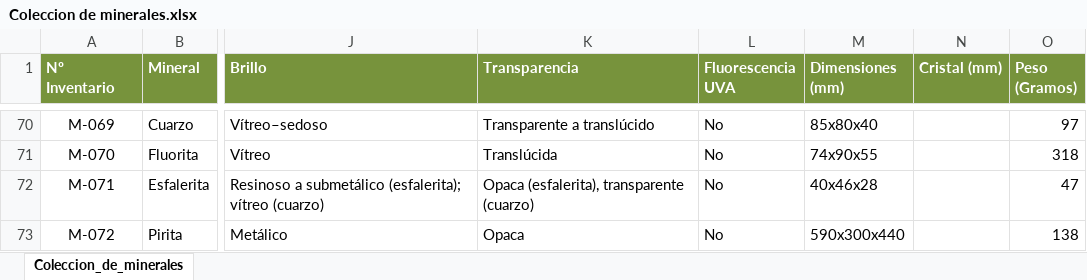
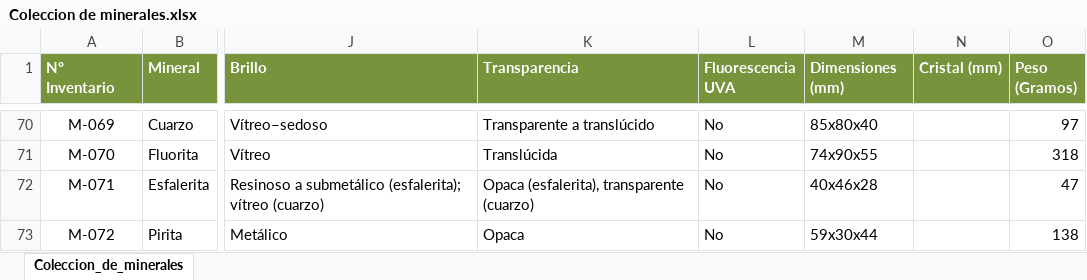
Before and after one commit to pascualrizoa-code/Coleccion-Minerales-PRA, an Excel workbook: Coleccion de minerales.xlsx, sheet Coleccion_de_minerales, drawn as a sheet; only a part is shown, gaps mark what is left out; values as stored, in another font and other column widths than the file's, no borders; the diff names each change by its address in the sheet, - before the commit and + after, or states it on an @@ line.

Commit message:
Corregir dimensiones ficha M-072

```diff
--- a/Coleccion de minerales.xlsx (sheet Coleccion_de_minerales)
+++ b/Coleccion de minerales.xlsx (sheet Coleccion_de_minerales)
-M73 (Dimensiones (mm)): 590x300x440
+M73 (Dimensiones (mm)): 59x30x44
```
Also changed, not shown: 1 other file.
